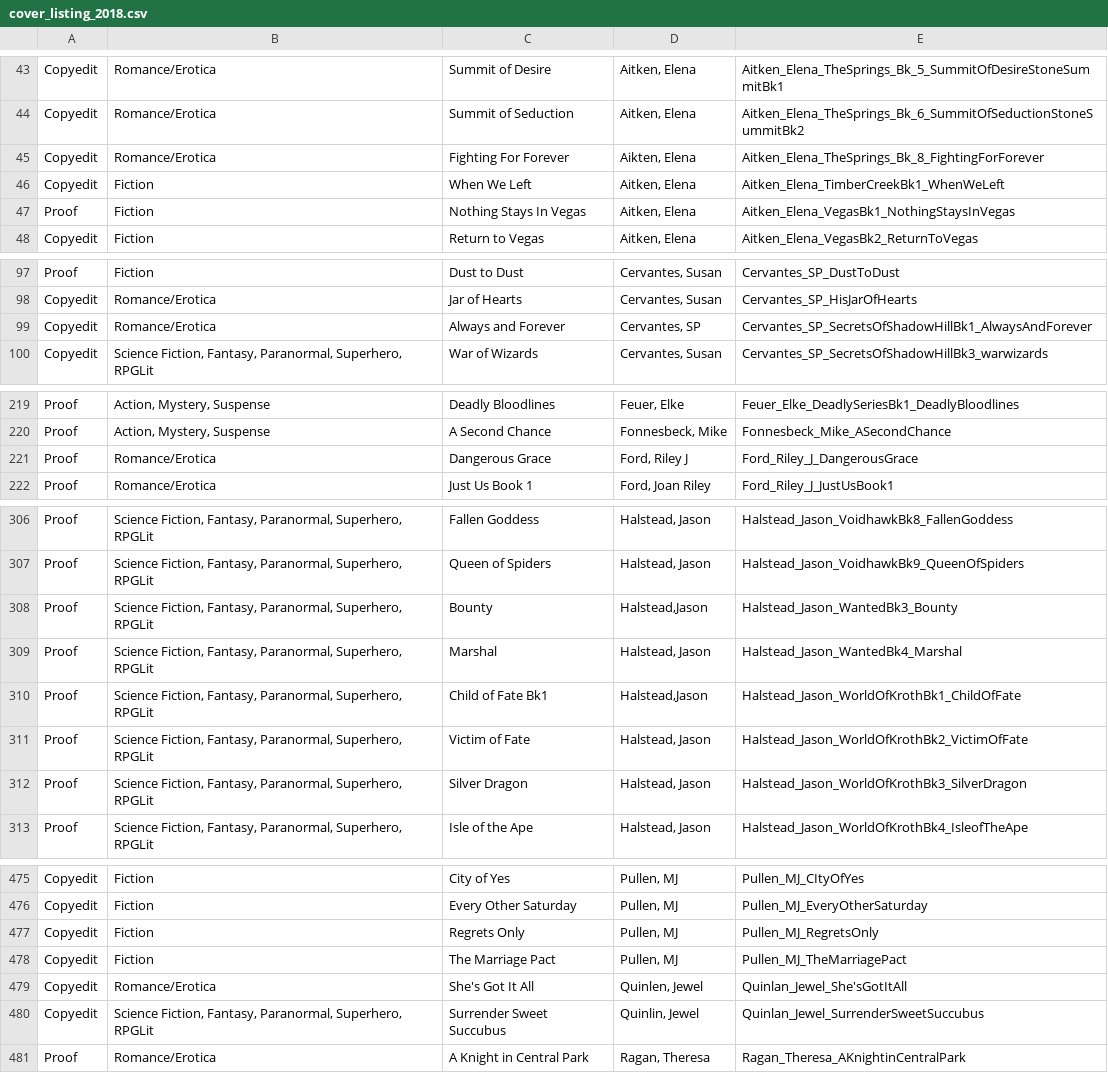
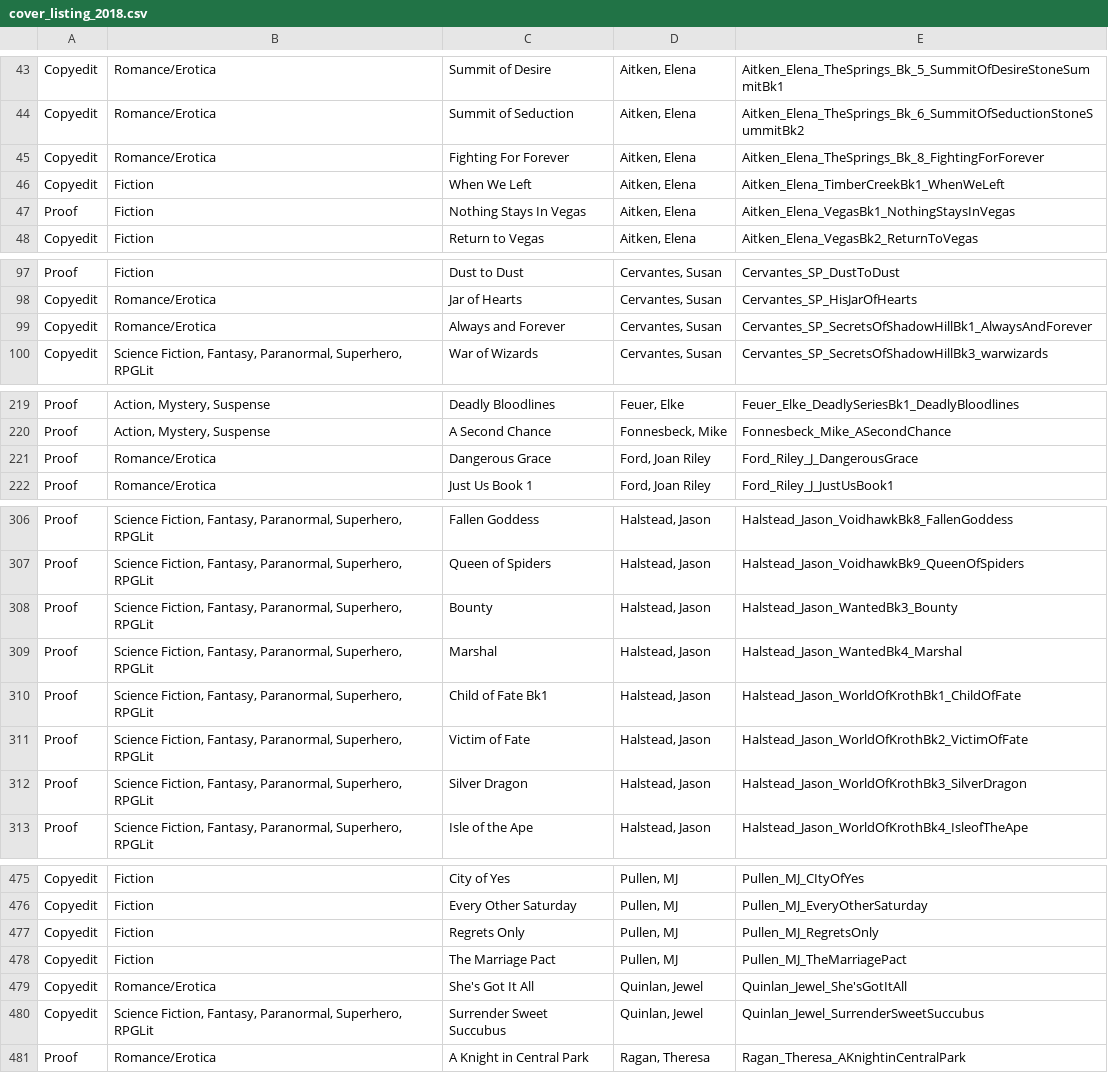
Before and after one commit to ogdenstudios/atwater-rails, a CSV file: lib/assets/cover_listings/cover_listing_2018.csv, drawn as a sheet; only a part is shown, gaps mark what is left out; the diff covers the shown part only.

```diff
--- a/lib/assets/cover_listings/cover_listing_2018.csv
+++ b/lib/assets/cover_listings/cover_listing_2018.csv
@@ -44,3 +44,3 @@ Copyedit,Romance/Erotica,Summit of Desire,"Aitken, Elena",Aitken_Elena_TheSpring
 Copyedit,Romance/Erotica,Summit of Seduction,"Aitken, Elena",Aitken_Elena_TheSprings_Bk_6_SummitOfSeductionStoneSummitBk2
-Copyedit,Romance/Erotica,Fighting For Forever,"Aikten, Elena",Aitken_Elena_TheSprings_Bk_8_FightingForForever
+Copyedit,Romance/Erotica,Fighting For Forever,"Aitken, Elena",Aitken_Elena_TheSprings_Bk_8_FightingForForever
 Copyedit,Fiction,When We Left,"Aitken, Elena",Aitken_Elena_TimberCreekBk1_WhenWeLeft
@@ -98,3 +98,3 @@ Proof,Fiction,Dust to Dust,"Cervantes, Susan",Cervantes_SP_DustToDust
 Copyedit,Romance/Erotica,Jar of Hearts,"Cervantes, Susan",Cervantes_SP_HisJarOfHearts
-Copyedit,Romance/Erotica,Always and Forever,"Cervantes, SP",Cervantes_SP_SecretsOfShadowHillBk1_AlwaysAndForever
+Copyedit,Romance/Erotica,Always and Forever,"Cervantes, Susan",Cervantes_SP_SecretsOfShadowHillBk1_AlwaysAndForever
 Copyedit,"Science Fiction, Fantasy, Paranormal, Superhero, RPGLit",War of Wizards,"Cervantes, Susan",Cervantes_SP_SecretsOfShadowHillBk3_warwizards
@@ -220,3 +220,3 @@ Proof,"Action, Mystery, Suspense",Deadly Bloodlines,"Feuer, Elke",Feuer_Elke_Dea
 Proof,"Action, Mystery, Suspense",A Second Chance,"Fonnesbeck, Mike",Fonnesbeck_Mike_ASecondChance
-Proof,Romance/Erotica,Dangerous Grace,"Ford, Riley J",Ford_Riley_J_DangerousGrace
+Proof,Romance/Erotica,Dangerous Grace,"Ford, Joan Riley",Ford_Riley_J_DangerousGrace
 Proof,Romance/Erotica,Just Us Book 1,"Ford, Joan Riley",Ford_Riley_J_JustUsBook1
@@ -307,5 +307,5 @@ Proof,"Science Fiction, Fantasy, Paranormal, Superhero, RPGLit",Fallen Goddess,"
 Proof,"Science Fiction, Fantasy, Paranormal, Superhero, RPGLit",Queen of Spiders,"Halstead, Jason",Halstead_Jason_VoidhawkBk9_QueenOfSpiders
-Proof,"Science Fiction, Fantasy, Paranormal, Superhero, RPGLit",Bounty,"Halstead,Jason",Halstead_Jason_WantedBk3_Bounty
+Proof,"Science Fiction, Fantasy, Paranormal, Superhero, RPGLit",Bounty,"Halstead, Jason",Halstead_Jason_WantedBk3_Bounty
 Proof,"Science Fiction, Fantasy, Paranormal, Superhero, RPGLit",Marshal,"Halstead, Jason",Halstead_Jason_WantedBk4_Marshal
-Proof,"Science Fiction, Fantasy, Paranormal, Superhero, RPGLit",Child of Fate Bk1,"Halstead,Jason",Halstead_Jason_WorldOfKrothBk1_ChildOfFate
+Proof,"Science Fiction, Fantasy, Paranormal, Superhero, RPGLit",Child of Fate Bk1,"Halstead, Jason",Halstead_Jason_WorldOfKrothBk1_ChildOfFate
 Proof,"Science Fiction, Fantasy, Paranormal, Superhero, RPGLit",Victim of Fate,"Halstead, Jason",Halstead_Jason_WorldOfKrothBk2_VictimOfFate
@@ -478,4 +478,4 @@ Copyedit,Fiction,Regrets Only,"Pullen, MJ",Pullen_MJ_RegretsOnly
 Copyedit,Fiction,The Marriage Pact,"Pullen, MJ",Pullen_MJ_TheMarriagePact
-Copyedit,Romance/Erotica,She's Got It All,"Quinlen, Jewel",Quinlan_Jewel_She'sGotItAll
-Copyedit,"Science Fiction, Fantasy, Paranormal, Superhero, RPGLit",Surrender Sweet Succubus,"Quinlin, Jewel",Quinlan_Jewel_SurrenderSweetSuccubus
+Copyedit,Romance/Erotica,She's Got It All,"Quinlan, Jewel",Quinlan_Jewel_She'sGotItAll
+Copyedit,"Science Fiction, Fantasy, Paranormal, Superhero, RPGLit",Surrender Sweet Succubus,"Quinlan, Jewel",Quinlan_Jewel_SurrenderSweetSuccubus
 Proof,Romance/Erotica,A Knight in Central Park,"Ragan, Theresa",Ragan_Theresa_AKnightinCentralPark
```
Also changed, not shown: 17 edited cells elsewhere in this file, 3 other files.
